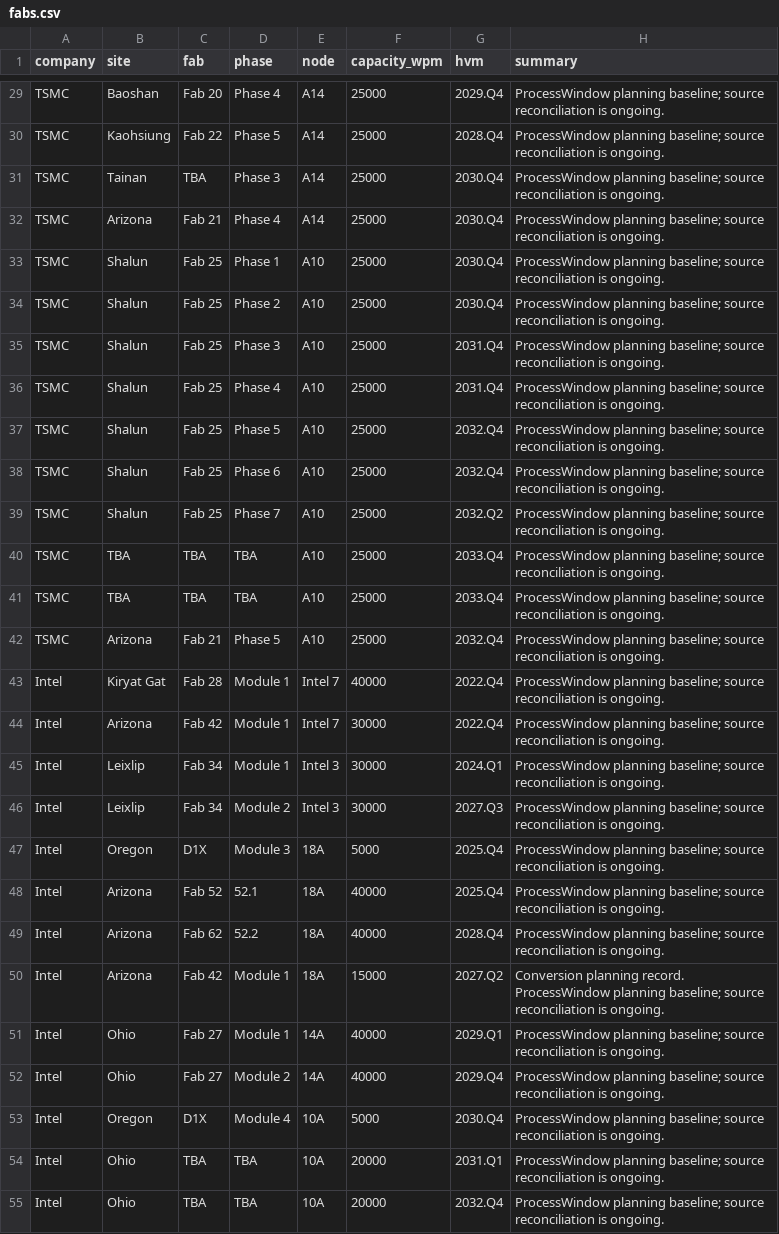
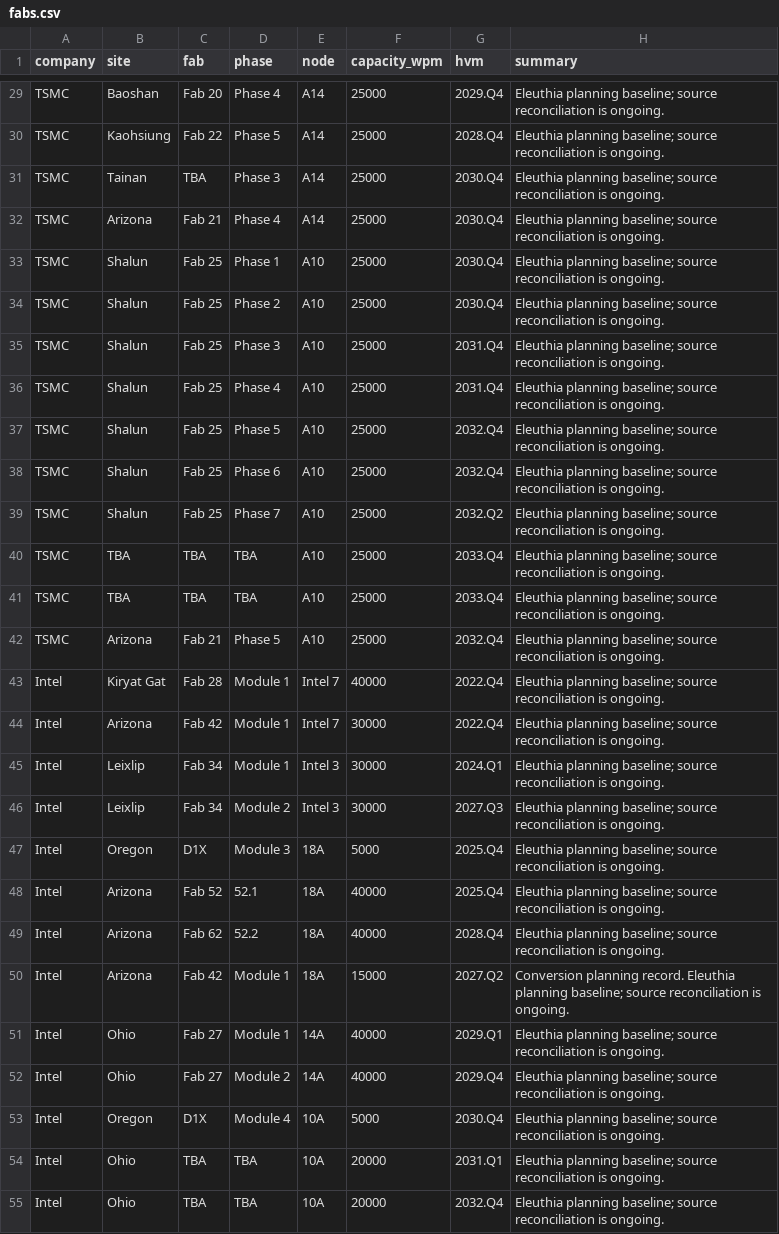
Before and after one commit to kldn04/20977, a CSV file: fabs.csv, drawn as a sheet; only a part is shown, gaps mark what is left out; the diff covers the shown part only; the diff names each change by its address in the sheet, - before the commit and + after, or states it on an @@ line.

Commit message:
Show quarterly capacity matrix with expandable cleanrooms
Publish OVH-built table layout, two Intel Fab 38 cleanrooms and corrected SwaySure attribution. Use Eleuthia source labels and opaque public record IDs.

```diff
--- a/fabs.csv
+++ b/fabs.csv
-H29:H49 (summary): ProcessWindow planning baseline;…
+H29:H49 (summary): Eleuthia planning baseline;…
-H50 (summary): …planning record. ProcessWindow planning baseline;…
+H50 (summary): …planning record. Eleuthia planning baseline;…
-H51:H55 (summary): ProcessWindow planning baseline;…
+H51:H55 (summary): Eleuthia planning baseline;…
```
Also changed, not shown: 2 added rows and 78 edited cells elsewhere in this file, 2 other files.
